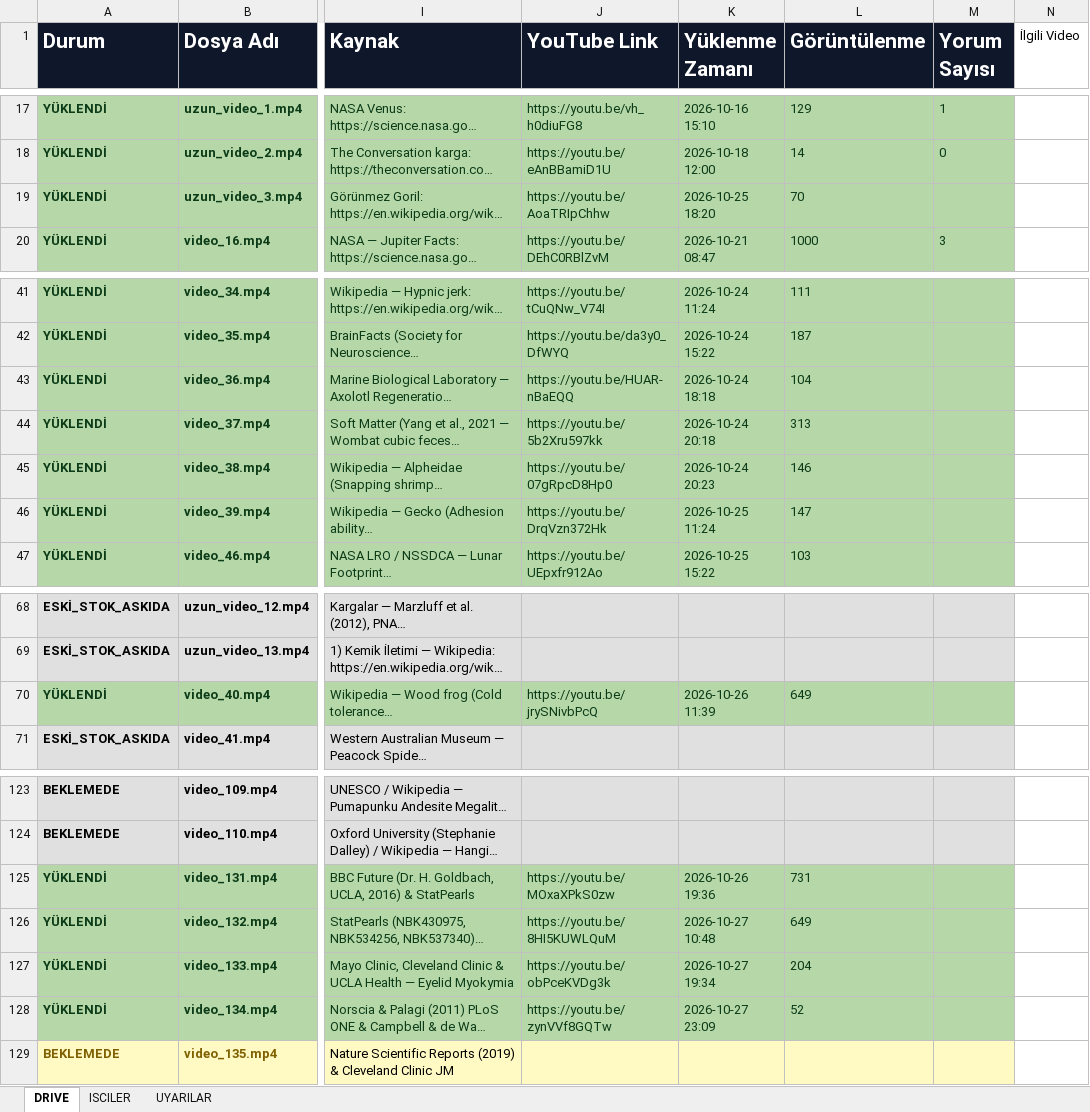
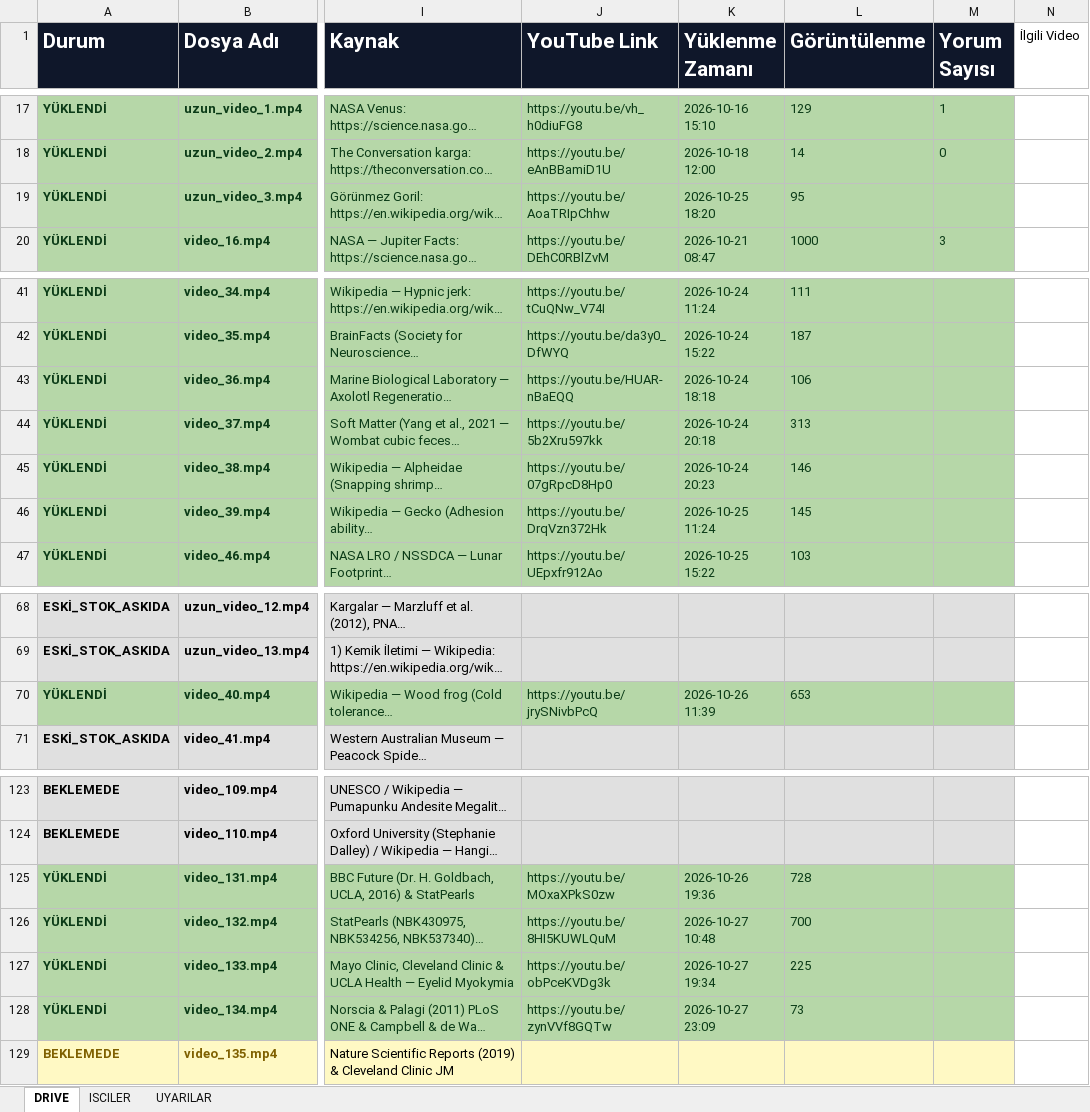
Before and after one commit to benngokhan/yt_auto_uploader, an Excel workbook: bilgidozu_yukleme_tablosu.xlsx, sheet DRIVE, drawn as a sheet; only a part is shown, gaps mark what is left out; long unchanged cells end in …; values as stored, in another font and other column widths than the file's, no borders; the diff names each change by its address in the sheet, - before the commit and + after, or states it on an @@ line.

```diff
--- a/bilgidozu_yukleme_tablosu.xlsx (sheet DRIVE)
+++ b/bilgidozu_yukleme_tablosu.xlsx (sheet DRIVE)
-L19 (Görüntülenme): 70
+L19 (Görüntülenme): 95
-L43 (Görüntülenme): 104
+L43 (Görüntülenme): 106
-L46 (Görüntülenme): 147
+L46 (Görüntülenme): 145
-L70 (Görüntülenme): 649
+L70 (Görüntülenme): 653
-L125 (Görüntülenme): 731
+L125 (Görüntülenme): 728
-L126 (Görüntülenme): 649
+L126 (Görüntülenme): 700
-L127 (Görüntülenme): 204
+L127 (Görüntülenme): 225
-L128 (Görüntülenme): 52
+L128 (Görüntülenme): 73
```
Also changed, not shown: 1 other file.
